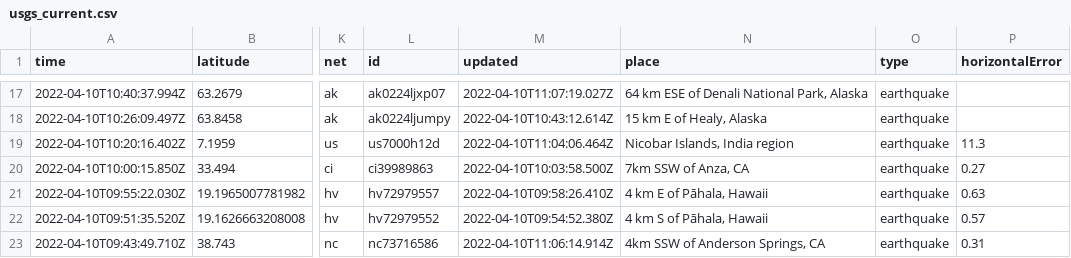
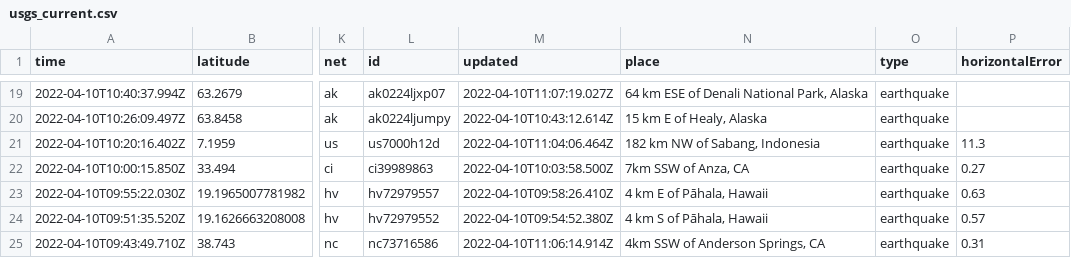
Before and after one commit to cveltri/my-data-robot, a CSV file: usgs_current.csv, drawn as a sheet; only a part is shown, gaps mark what is left out; addresses are those after the commit; the diff covers the shown part only; the diff names each change by its address in the sheet, - before the commit and + after, or states it on an @@ line.

```diff
--- a/usgs_current.csv
+++ b/usgs_current.csv
-N21 (place): Nicobar Islands, India region
+N21 (place): 182 km NW of Sabang, Indonesia
```
Also changed, not shown: 3 added rows, 5 removed rows and 7 edited cells elsewhere in this file.
